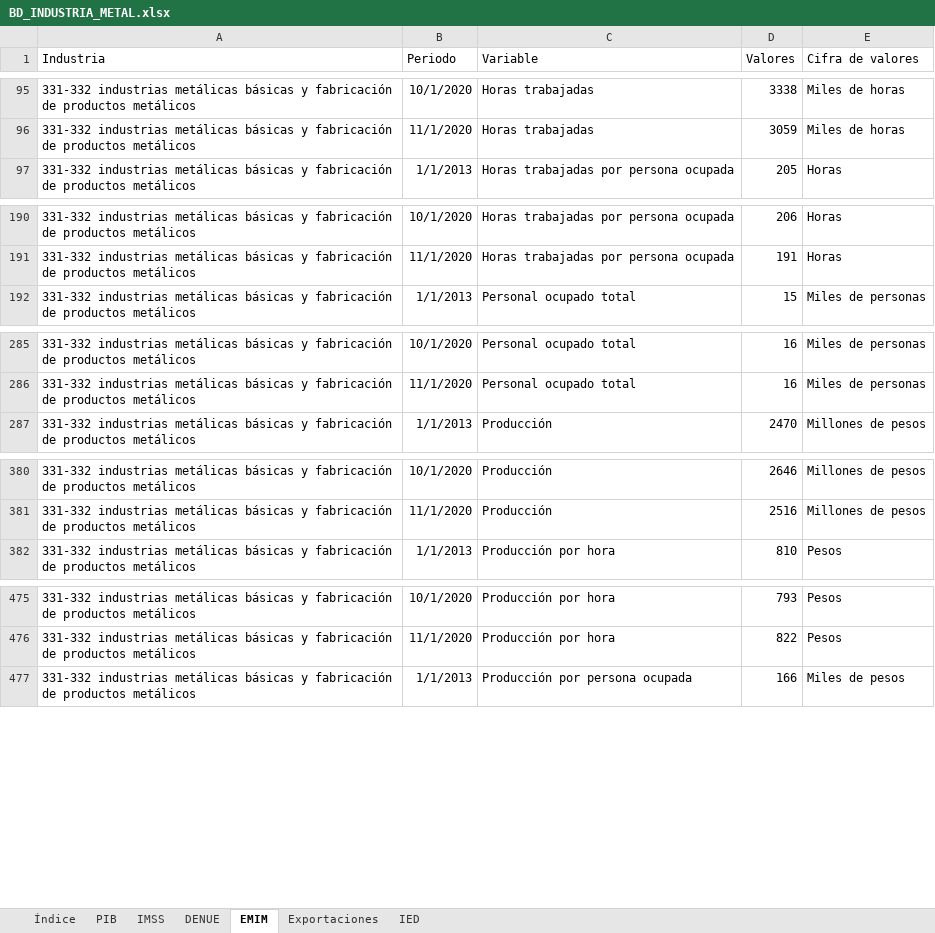
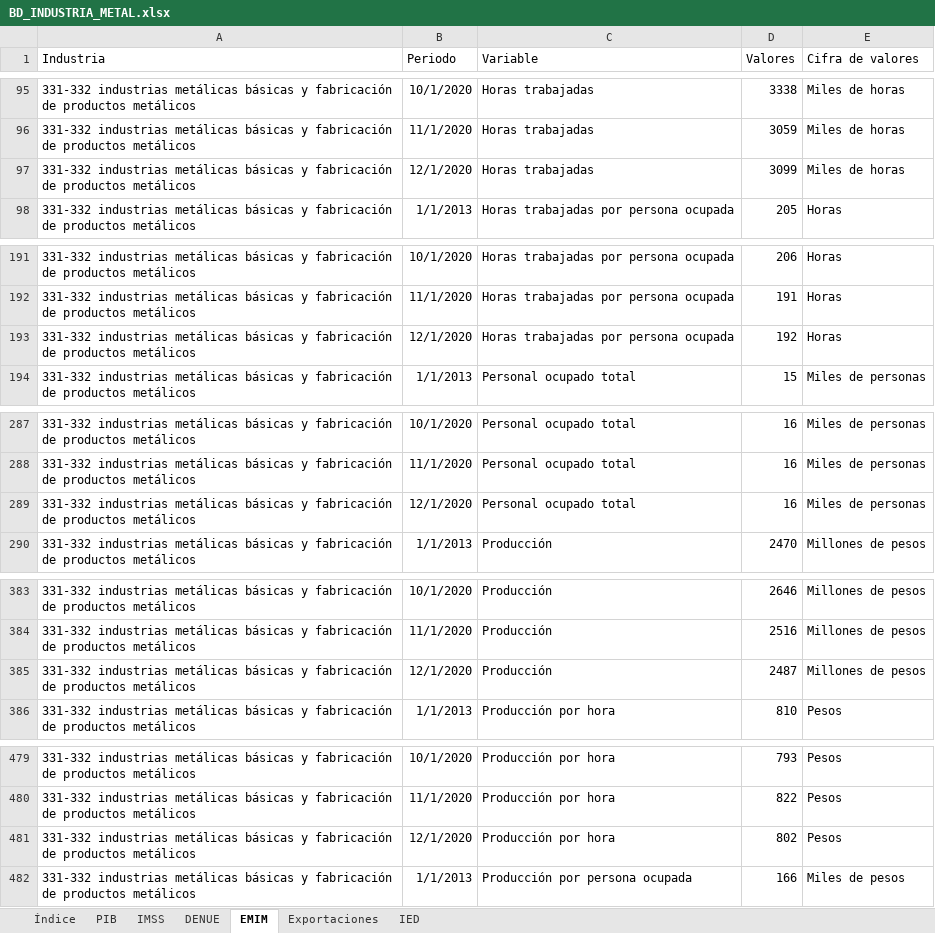
Before and after one commit to DIEEF/SEJ, an Excel workbook: sej_datos/BD_INDUSTRIA_METAL.xlsx, sheet EMIM, drawn as a sheet; only a part is shown, gaps mark what is left out; values as stored, in another font and other column widths than the file's, no borders; the diff covers the shown part only; the diff names each change by its address in the sheet, - before the commit and + after, or states it on an @@ line.

```diff
--- a/sej_datos/BD_INDUSTRIA_METAL.xlsx (sheet EMIM)
+++ b/sej_datos/BD_INDUSTRIA_METAL.xlsx (sheet EMIM)
+row 97: 331-332 industrias metálicas básicas y fabricación de productos metálicos | 12/1/2020 | Horas trabajadas | 3099 | Miles de horas
+row 193: 331-332 industrias metálicas básicas y fabricación de productos metálicos | 12/1/2020 | Horas trabajadas por persona ocupada | 192 | Horas
+row 289: 331-332 industrias metálicas básicas y fabricación de productos metálicos | 12/1/2020 | Personal ocupado total | 16 | Miles de personas
+row 385: 331-332 industrias metálicas básicas y fabricación de productos metálicos | 12/1/2020 | Producción | 2487 | Millones de pesos
+row 481: 331-332 industrias metálicas básicas y fabricación de productos metálicos | 12/1/2020 | Producción por hora | 802 | Pesos
```
Also changed, not shown: 3 added rows elsewhere in this sheet, sheet Índice, sej_datos/BD_INDUSTRIA_ALIMENTARIA.xlsx, sej_datos/BD_INDUSTRIA_BEBIDASYTABACO.xlsx, 10 other files.
